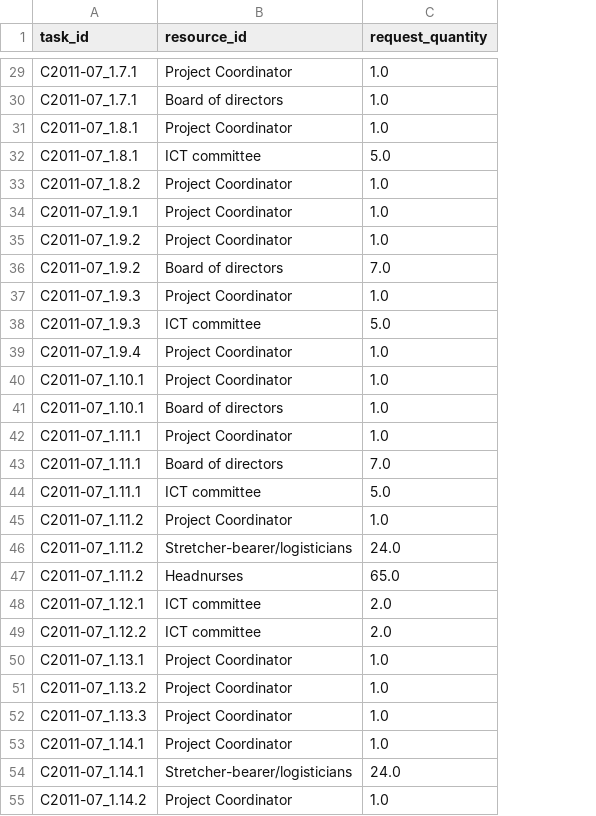
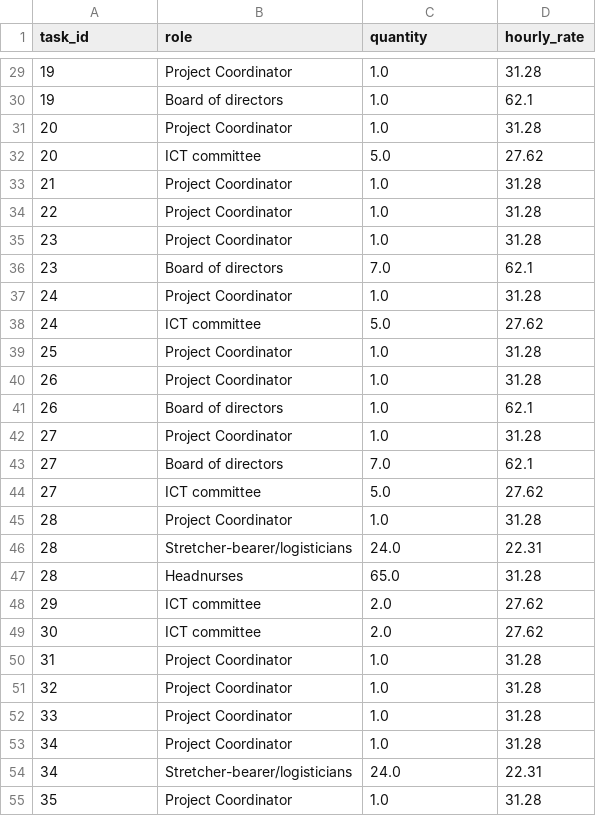
Before and after one commit to ntduyit2023/Logistics-Project-Progress-Cost-Management, a CSV file: ai_pipeline/data/processed/C2011-07/task_resources.csv, drawn as a sheet; only a part is shown, gaps mark what is left out; the diff covers the shown part only; the diff names each change by its address in the sheet, - before the commit and + after, or states it on an @@ line.

```diff
--- a/ai_pipeline/data/processed/C2011-07/task_resources.csv
+++ b/ai_pipeline/data/processed/C2011-07/task_resources.csv
+column D (hourly_rate), rows 29-55: 31.28 | 62.1 | 31.28 | 27.62 | 31.28 | 31.28 | 31.28 | 62.1 | 31.28 | 27.62 | 31.28 | 31.28 | 62.1 | 31.28 | 62.1 | 27.62 | 31.28 | 22.31 | 31.28 | 27.62 | 27.62 | 31.28 | 31.28 | 31.28 | 31.28 | 22.31 | 31.28
-B1: resource_id
+B1: role
-C1: request_quantity
+C1: quantity
-A29:A30 (task_id): C2011-07_1.7.1
+A29:A30 (task_id): 19
-A31:A32 (task_id): C2011-07_1.8.1
+A31:A32 (task_id): 20
-A33 (task_id): C2011-07_1.8.2
+A33 (task_id): 21
-A34 (task_id): C2011-07_1.9.1
+A34 (task_id): 22
-A35:A36 (task_id): C2011-07_1.9.2
+A35:A36 (task_id): 23
-A37:A38 (task_id): C2011-07_1.9.3
+A37:A38 (task_id): 24
-A39 (task_id): C2011-07_1.9.4
+A39 (task_id): 25
-A40:A41 (task_id): C2011-07_1.10.1
+A40:A41 (task_id): 26
-A42:A44 (task_id): C2011-07_1.11.1
+A42:A44 (task_id): 27
-A45:A47 (task_id): C2011-07_1.11.2
+A45:A47 (task_id): 28
-A48 (task_id): C2011-07_1.12.1
+A48 (task_id): 29
-A49 (task_id): C2011-07_1.12.2
+A49 (task_id): 30
-A50 (task_id): C2011-07_1.13.1
+A50 (task_id): 31
-A51 (task_id): C2011-07_1.13.2
+A51 (task_id): 32
-A52 (task_id): C2011-07_1.13.3
+A52 (task_id): 33
-A53:A54 (task_id): C2011-07_1.14.1
+A53:A54 (task_id): 34
-A55 (task_id): C2011-07_1.14.2
+A55 (task_id): 35
```
Also changed, not shown: 49 edited cells elsewhere in this file, ai_pipeline/data/processed/C2011-07/predecessors.csv, ai_pipeline/data/processed/C2012-04/predecessors.csv, 21 other files.
